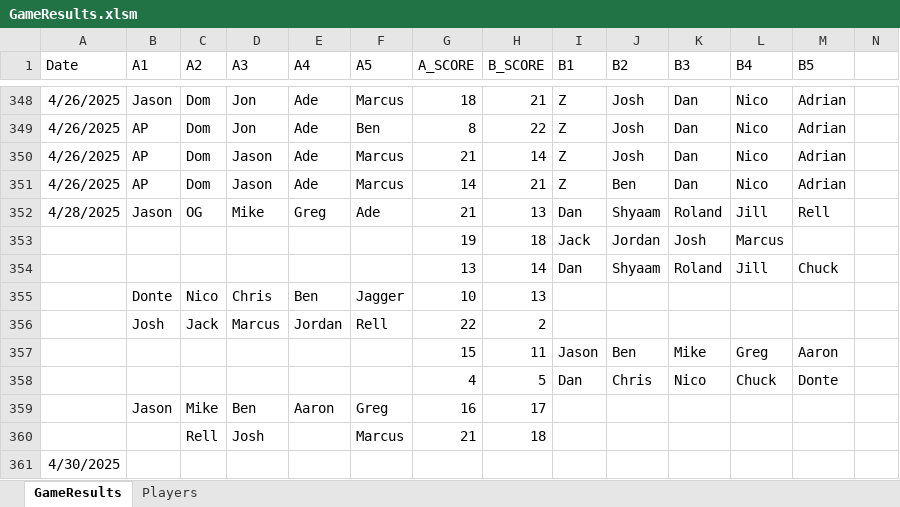
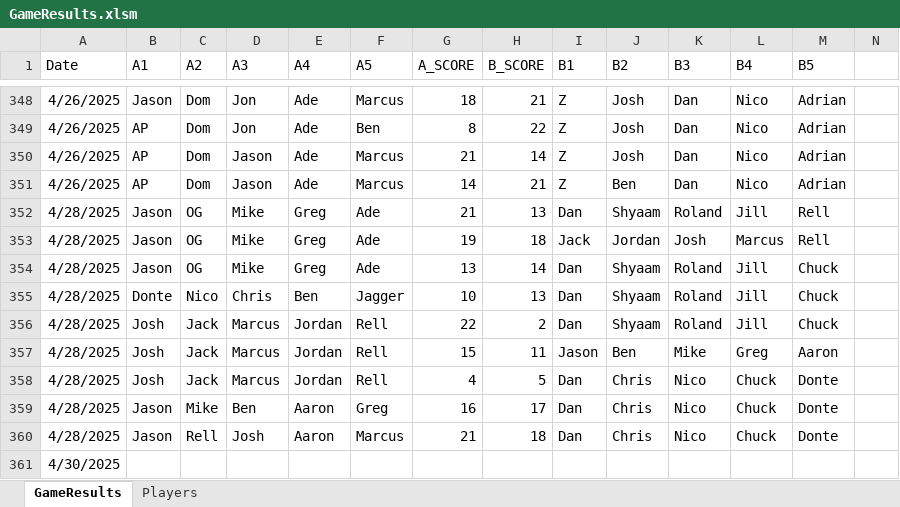
Before and after one commit to jmgjasongardner/naismith-nerds, an Excel workbook: collective_bball/GameResults.xlsm, sheet GameResults, drawn as a sheet; only a part is shown, gaps mark what is left out; values as stored, in another font and other column widths than the file's, no borders; removed rows and columns are numbered as before the commit, all else as after; rows hold the shown columns only; the diff names each change by its address in the sheet, - before the commit and + after, or states it on an @@ line.

```diff
--- a/collective_bball/GameResults.xlsm (sheet GameResults)
+++ b/collective_bball/GameResults.xlsm (sheet GameResults)
-row 353:  |  |  |  |  |  | 19 | 18 | Jack | Jordan | Josh | Marcus
+row 353: 4/28/2025 | Jason | OG | Mike | Greg | Ade | 19 | 18 | Jack | Jordan | Josh | Marcus | Rell
-A354:A359 (Date): (empty)
+A354:A359 (Date): 4/28/2025
-B354 (A1): (empty)
+B354 (A1): Jason
-C354 (A2): (empty)
+C354 (A2): OG
-D354 (A3): (empty)
+D354 (A3): Mike
-E354 (A4): (empty)
+E354 (A4): Greg
-F354 (A5): (empty)
+F354 (A5): Ade
-I355:I356 (B1): (empty)
+I355:I356 (B1): Dan
-J355:J356 (B2): (empty)
+J355:J356 (B2): Shyaam
-K355:K356 (B3): (empty)
+K355:K356 (B3): Roland
-L355:L356 (B4): (empty)
+L355:L356 (B4): Jill
-M355:M356 (B5): (empty)
+M355:M356 (B5): Chuck
-B357:B358 (A1): (empty)
+B357:B358 (A1): Josh
-C357:C358 (A2): (empty)
+C357:C358 (A2): Jack
-D357:D358 (A3): (empty)
+D357:D358 (A3): Marcus
-E357:E358 (A4): (empty)
+E357:E358 (A4): Jordan
-F357:F358 (A5): (empty)
+F357:F358 (A5): Rell
-I359 (B1): (empty)
+I359 (B1): Dan
-J359 (B2): (empty)
+J359 (B2): Chris
-K359 (B3): (empty)
+K359 (B3): Nico
-L359 (B4): (empty)
+L359 (B4): Chuck
-M359 (B5): (empty)
+M359 (B5): Donte
-row 360:  |  | Rell | Josh |  | Marcus | 21 | 18
+row 360: 4/28/2025 | Jason | Rell | Josh | Aaron | Marcus | 21 | 18 | Dan | Chris | Nico | Chuck | Donte
```
Also changed, not shown: 1 other file.
